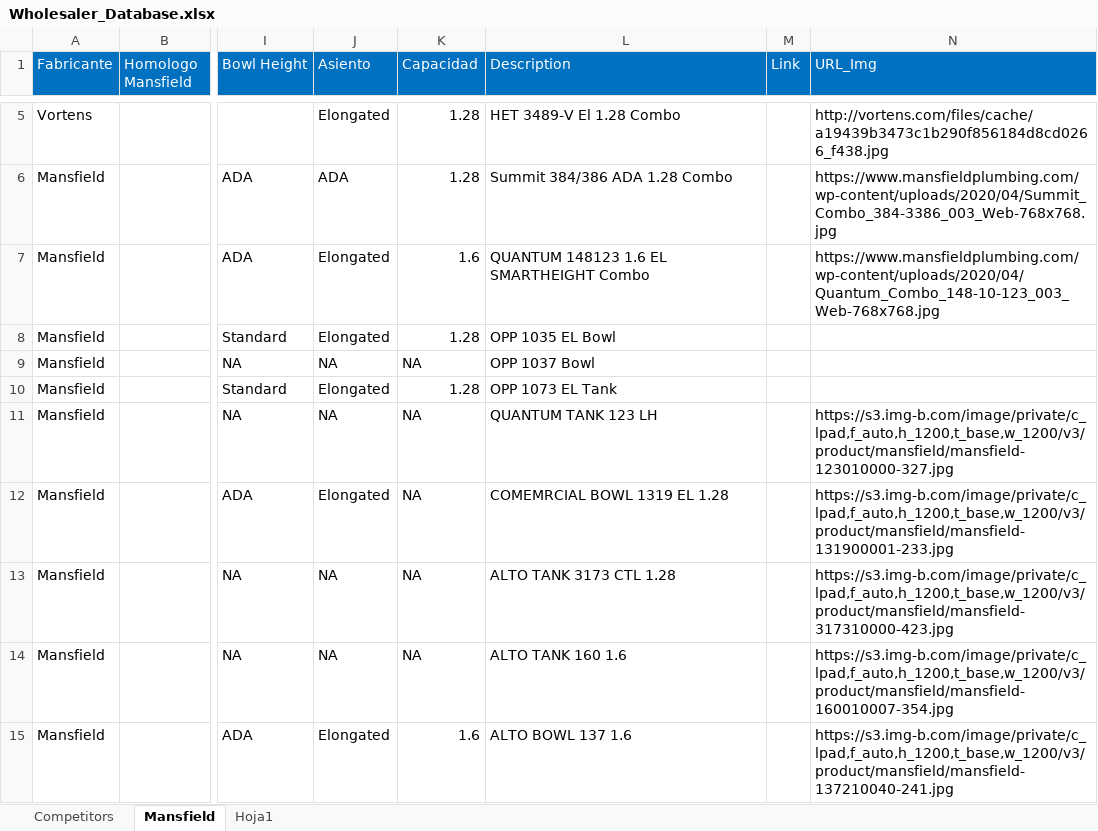
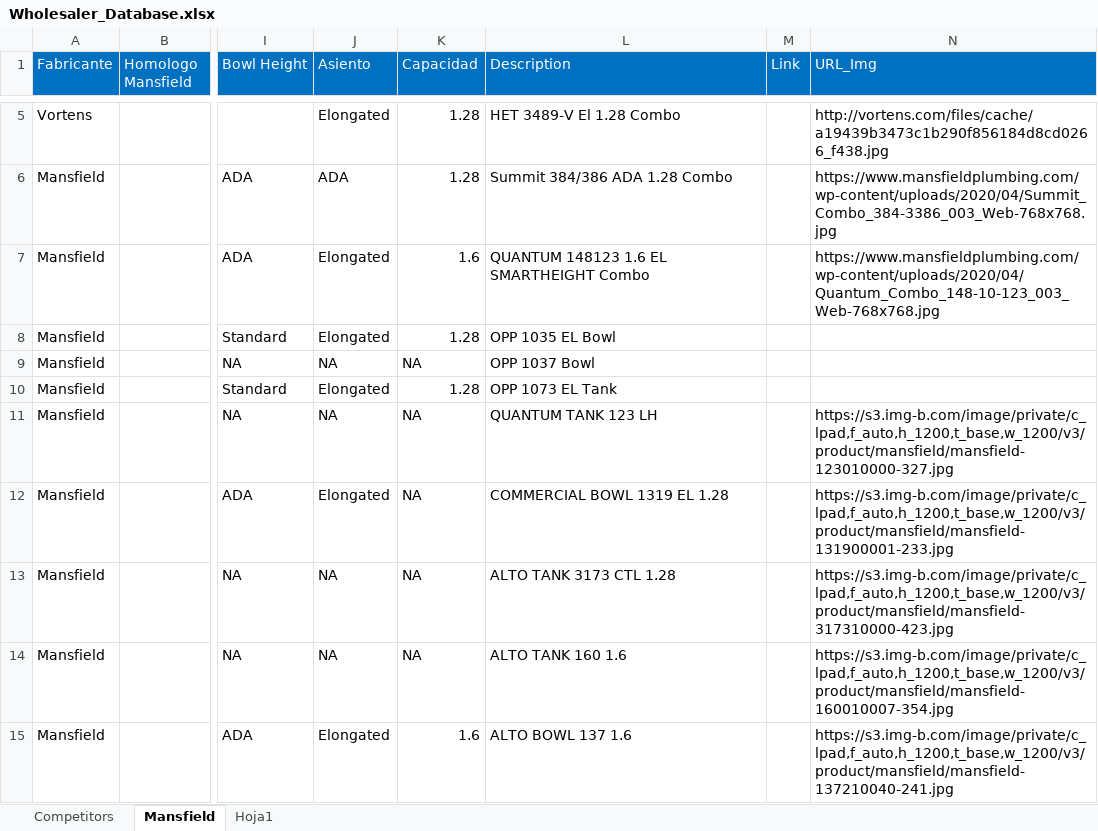
Before and after one commit to jmonsa13/Scrapping, an Excel workbook: XX_Master_database/Wholesaler_Database.xlsx, sheet Mansfield, drawn as a sheet; only a part is shown, gaps mark what is left out; values as stored, in another font and other column widths than the file's, no borders; the diff names each change by its address in the sheet, - before the commit and + after, or states it on an @@ line.

```diff
--- a/XX_Master_database/Wholesaler_Database.xlsx (sheet Mansfield)
+++ b/XX_Master_database/Wholesaler_Database.xlsx (sheet Mansfield)
-L12 (Description): COMEMRCIAL BOWL 1319 EL 1.28
+L12 (Description): COMMERCIAL BOWL 1319 EL 1.28
```
Also changed, not shown: sheet Competitors, 3 other files.
